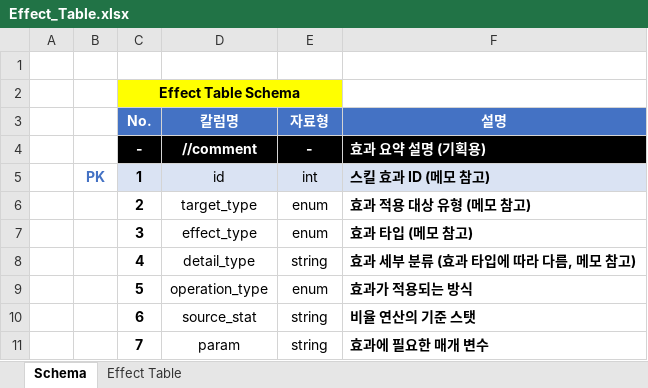
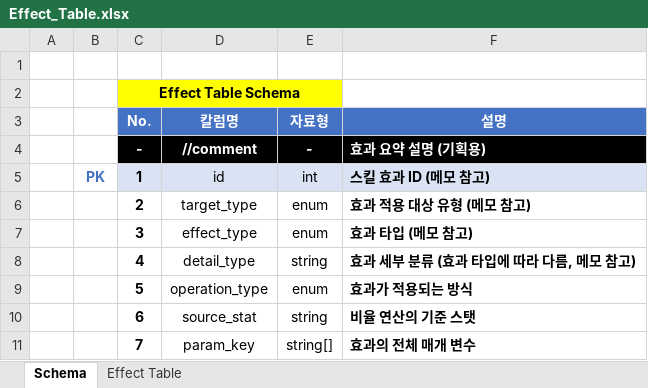
Before and after one commit to hjs0913/GameDesign, an Excel workbook: 로스트아크/데이터테이블/Effect_Table.xlsx, sheet Schema, drawn as a sheet; values as stored, in another font and other column widths than the file's, no borders; the diff names each change by its address in the sheet, - before the commit and + after, or states it on an @@ line.

```diff
--- a/로스트아크/데이터테이블/Effect_Table.xlsx (sheet Schema)
+++ b/로스트아크/데이터테이블/Effect_Table.xlsx (sheet Schema)
-D11 (칼럼명): param
+D11 (칼럼명): param_key
-E11 (자료형): string
+E11 (자료형): string[]
-F11 (설명): 효과에 필요한 매개 변수
+F11 (설명): 효과의 전체 매개 변수
```
Also changed, not shown: sheet Effect Table, 로스트아크/데이터테이블/SkillEffect_Table(변경중).xlsx, 로스트아크/데이터테이블/SkillTripod_Table(수정필요).xlsx, 3 other files.
